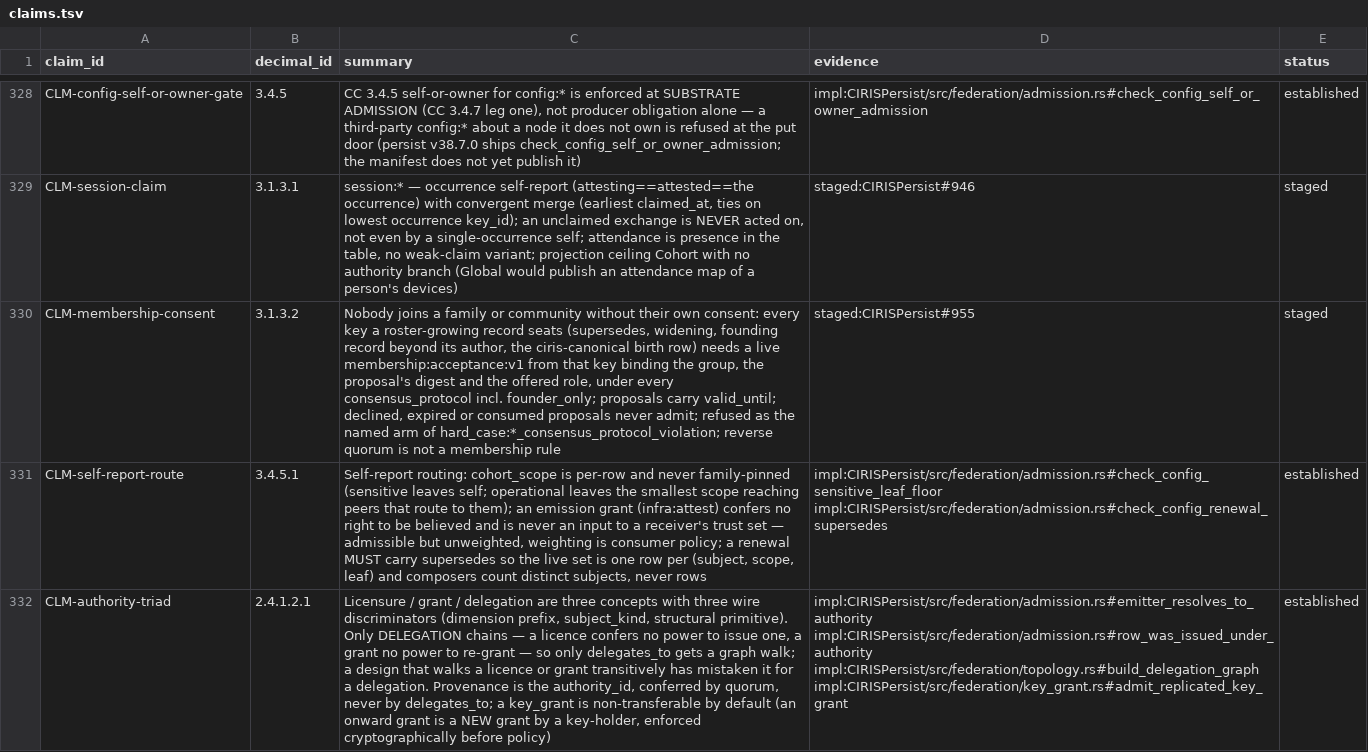
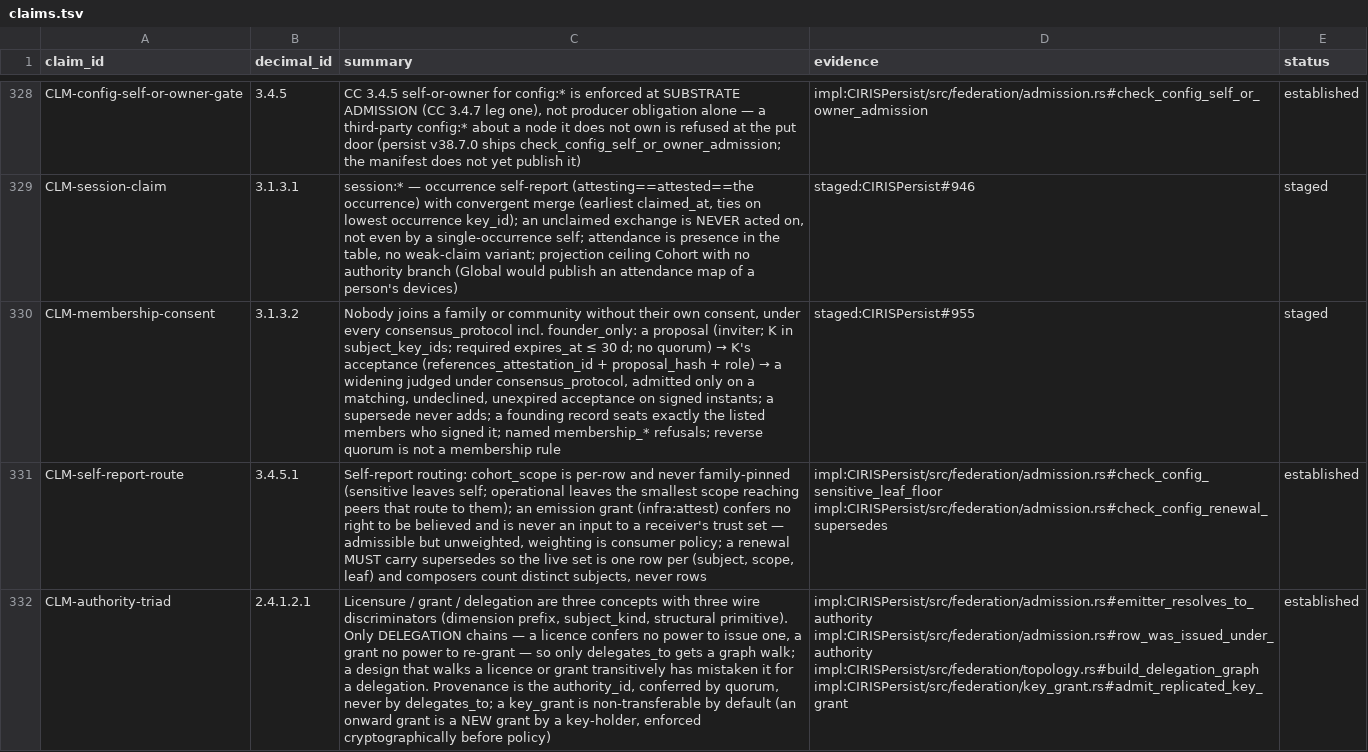
Before and after one commit to CIRISAI/CIRISConstitution, a TSV file: constitution/claims.tsv, drawn as a sheet; only a part is shown, gaps mark what is left out; the diff names each change by its address in the sheet, - before the commit and + after, or states it on an @@ line.

```diff
--- a/constitution/claims.tsv
+++ b/constitution/claims.tsv
@@ C330 (summary): …their own consent: every key a roster-growing record seats (supersedes, widening, founding record beyond its author, the ciris-canonical birth row) needs a live membership:acceptance:v1 from that key binding the group, the proposal's digest and the offered role, under every consensus_protocol incl. founder_only; proposals carry valid_until; declined, expired or consumed proposals never admit; refused as the named arm of hard_case:*_consensus_protocol_violation; reverse quorum… → …their own consent, under every consensus_protocol incl. founder_only: a proposal (inviter; K in subject_key_ids; required expires_at ≤ 30 d; no quorum) → K's acceptance (references_attestation_id + proposal_hash + role) → a widening judged under consensus_protocol, admitted only on a matching, undeclined, unexpired acceptance on signed instants; a supersede never adds; a founding record seats exactly the listed members who signed it; named membership_* refusals; reverse quorum… @@
```
Also changed, not shown: 11 other files.
